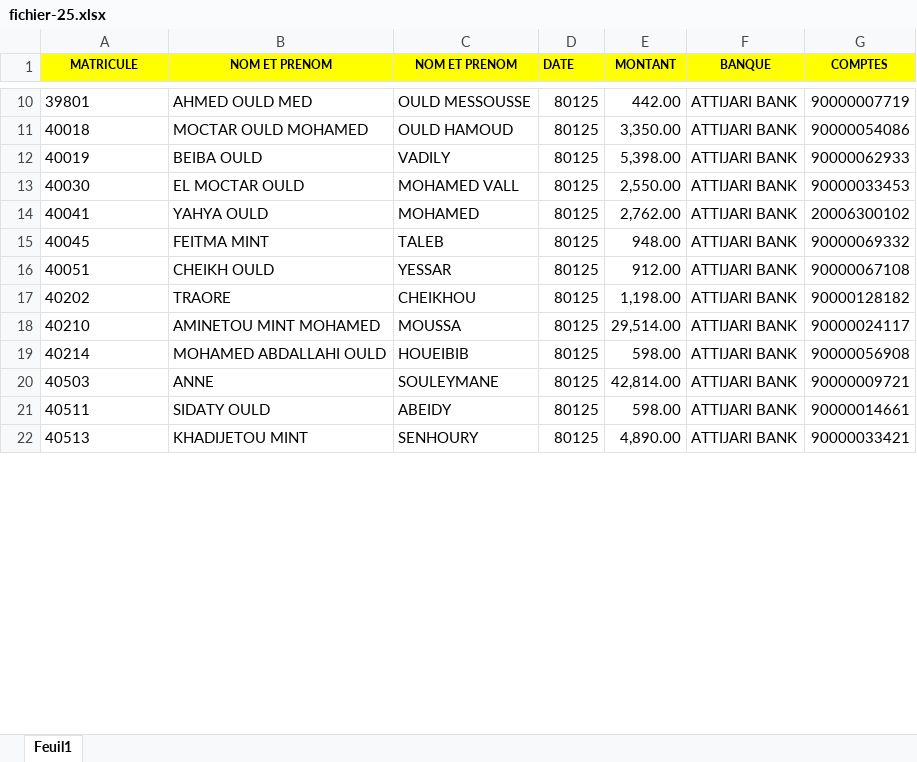
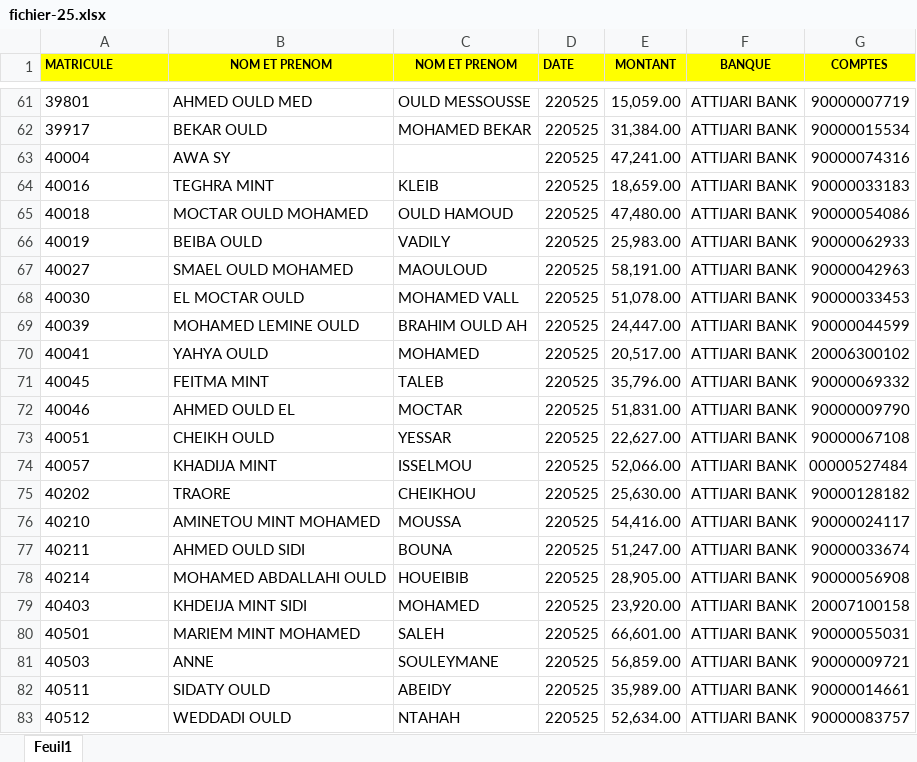
Before and after one commit to nourdineabdou/salair, an Excel workbook: public/assets/file/fichier-25.xlsx, sheet Feuil1, drawn as a sheet; only a part is shown, gaps mark what is left out; values as stored, in another font and other column widths than the file's, no borders; removed rows and columns are numbered as before the commit, all else as after; the diff covers the shown part only; the diff names each change by its address in the sheet, - before the commit and + after, or states it on an @@ line.

```diff
--- a/public/assets/file/fichier-25.xlsx (sheet Feuil1)
+++ b/public/assets/file/fichier-25.xlsx (sheet Feuil1)
-A1 alignment: center
+A1 alignment: left
-D61 (DATE): 80125
+D61 (DATE): 220525
-E61 (MONTANT): 442.00
+E61 (MONTANT): 15,059.00
+row 62: 39917 | BEKAR OULD | MOHAMED BEKAR | 220525 | 31,384.00 | ATTIJARI BANK | 90000015534
+row 63: 40004 | AWA SY |  | 220525 | 47,241.00 | ATTIJARI BANK | 90000074316
+row 64: 40016 | TEGHRA MINT | KLEIB | 220525 | 18,659.00 | ATTIJARI BANK | 90000033183
-D65:D66 (DATE): 80125
+D65:D66 (DATE): 220525
-E65 (MONTANT): 3,350.00
+E65 (MONTANT): 47,480.00
-E66 (MONTANT): 5,398.00
+E66 (MONTANT): 25,983.00
+row 67: 40027 | SMAEL OULD MOHAMED | MAOULOUD | 220525 | 58,191.00 | ATTIJARI BANK | 90000042963
-D68 (DATE): 80125
+D68 (DATE): 220525
-E68 (MONTANT): 2,550.00
+E68 (MONTANT): 51,078.00
+row 69: 40039 | MOHAMED LEMINE OULD | BRAHIM OULD AH | 220525 | 24,447.00 | ATTIJARI BANK | 90000044599
-D70:D71 (DATE): 80125
+D70:D71 (DATE): 220525
-E70 (MONTANT): 2,762.00
+E70 (MONTANT): 20,517.00
-E71 (MONTANT): 948.00
+E71 (MONTANT): 35,796.00
+row 72: 40046 | AHMED OULD EL | MOCTAR | 220525 | 51,831.00 | ATTIJARI BANK | 90000009790
-D73 (DATE): 80125
+D73 (DATE): 220525
-E73 (MONTANT): 912.00
+E73 (MONTANT): 22,627.00
+row 74: 40057 | KHADIJA MINT | ISSELMOU | 220525 | 52,066.00 | ATTIJARI BANK | 00000527484
-D75:D76 (DATE): 80125
+D75:D76 (DATE): 220525
-E75 (MONTANT): 1,198.00
+E75 (MONTANT): 25,630.00
-E76 (MONTANT): 29,514.00
+E76 (MONTANT): 54,416.00
+row 77: 40211 | AHMED OULD SIDI | BOUNA | 220525 | 51,247.00 | ATTIJARI BANK | 90000033674
-D78 (DATE): 80125
+D78 (DATE): 220525
-E78 (MONTANT): 598.00
+E78 (MONTANT): 28,905.00
+row 79: 40403 | KHDEIJA MINT SIDI | MOHAMED | 220525 | 23,920.00 | ATTIJARI BANK | 20007100158
+row 80: 40501 | MARIEM MINT MOHAMED | SALEH | 220525 | 66,601.00 | ATTIJARI BANK | 90000055031
-D81:D82 (DATE): 80125
+D81:D82 (DATE): 220525
-E81 (MONTANT): 42,814.00
+E81 (MONTANT): 56,859.00
-E82 (MONTANT): 598.00
+E82 (MONTANT): 35,989.00
-row 22: 40513 | KHADIJETOU MINT | SENHOURY | 80125 | 4,890.00 | ATTIJARI BANK | 90000033421
+row 83: 40512 | WEDDADI OULD | NTAHAH | 220525 | 52,634.00 | ATTIJARI BANK | 90000083757
```
Also changed, not shown: 59 added rows and 24 edited cells elsewhere in this sheet, public/assets/file/fichier-11.xlsx, public/assets/file/fichier-17.xlsx, 30 other files.
